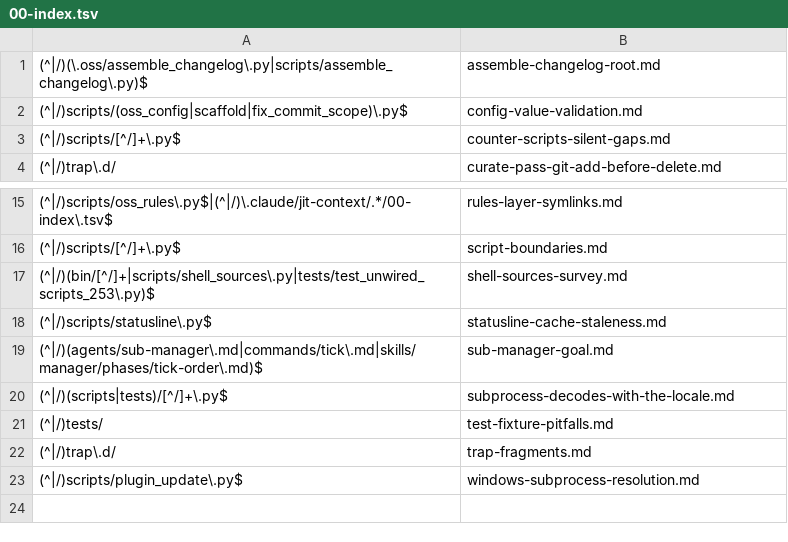
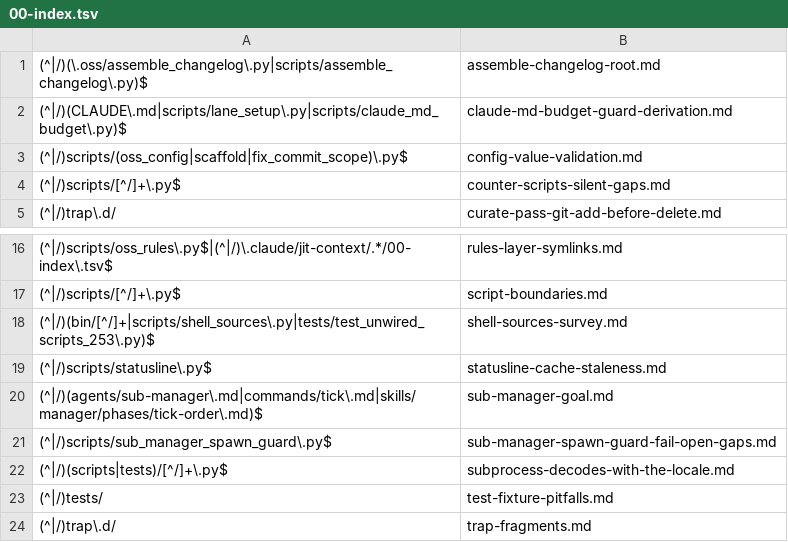
Before and after one commit to Digital-Process-Tools/claude-oss, a TSV file: .claude/jit-context/paths/00-manual/00-index.tsv, drawn as a sheet; only a part is shown, gaps mark what is left out; the shorter side is filled out with more unchanged rows; the diff names each change by its address in the sheet, - before the commit and + after, or states it on an @@ line.

```diff
--- a/.claude/jit-context/paths/00-manual/00-index.tsv
+++ b/.claude/jit-context/paths/00-manual/00-index.tsv
+row 2: (^|/)(CLAUDE\.md|scripts/lane_setup\.py|scripts/claude_md_budget\.py)$ | claude-md-budget-guard-derivation.md
+row 21: (^|/)scripts/sub_manager_spawn_guard\.py$ | sub-manager-spawn-guard-fail-open-gaps.md
```
Also changed, not shown: .claude/jit-context/tools/00-manual/00-index.tsv, 15 other files.
